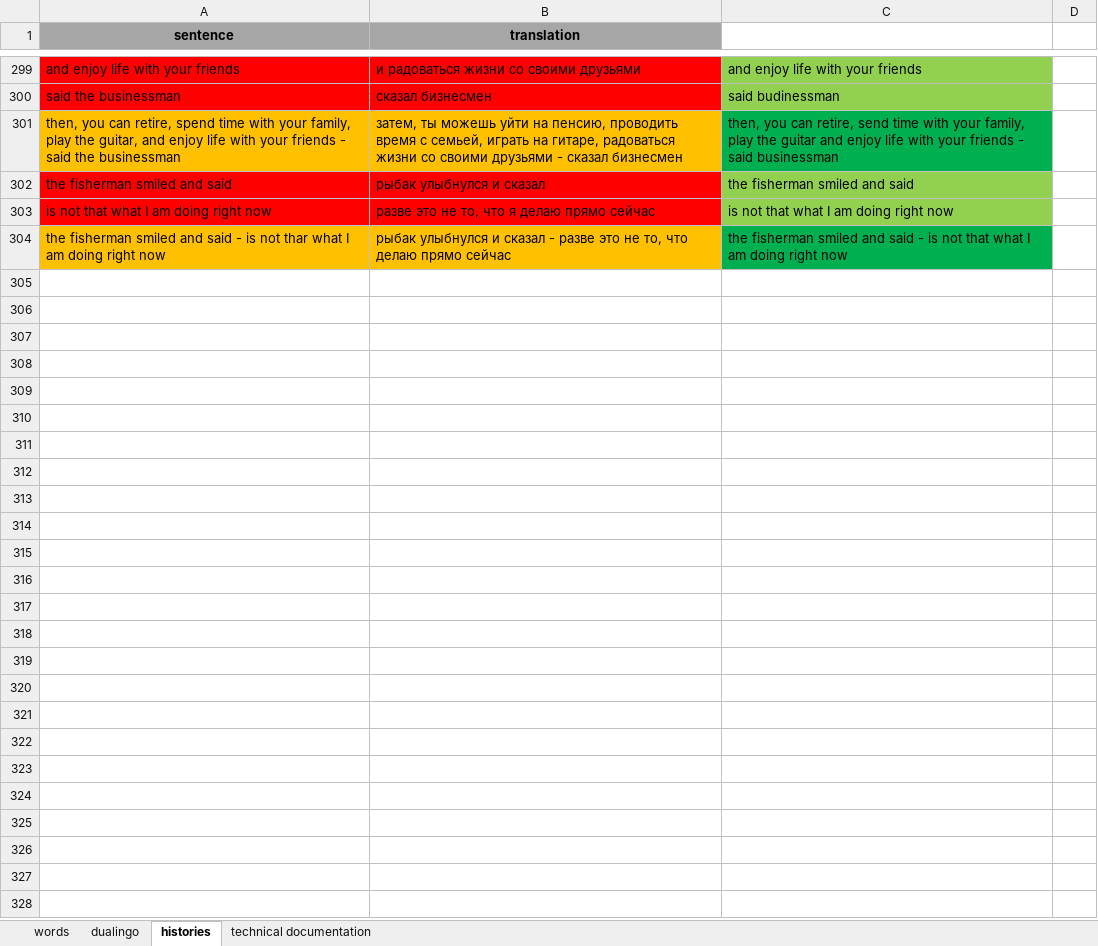
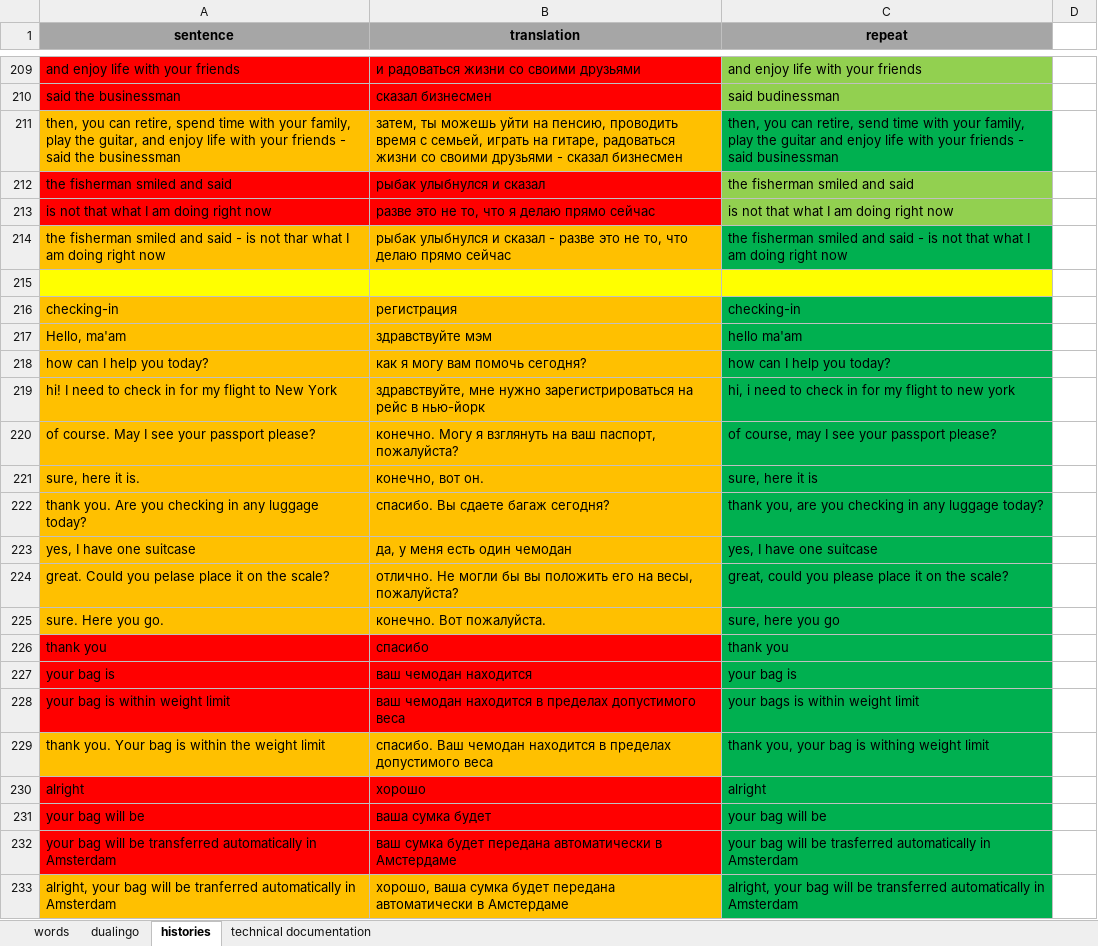
Before and after one commit to spech13/english, an Excel workbook: english.xlsx, sheet histories, drawn as a sheet; only a part is shown, gaps mark what is left out; values as stored, in another font and other column widths than the file's, no borders; the diff covers the shown part only; the diff names each change by its address in the sheet, - before the commit and + after, or states it on an @@ line.

Commit message:
extend checking-in story

```diff
--- a/english.xlsx (sheet histories)
+++ b/english.xlsx (sheet histories)
-C1: (empty)
+C1: repeat
-C1 fill: none
+C1 fill: #A6A6A6
+row 215: (empty)
+row 216: checking-in | регистрация | checking-in
+row 217: Hello, ma'am | здравствуйте мэм | hello ma'am
+row 218: how can I help you today? | как я могу вам помочь сегодня? | how can I help you today?
+row 219: hi! I need to check in for my flight to New York | здравствуйте, мне нужно зарегистрироваться на рейс в нью-йорк | hi, i need to check in for my flight to new york
+row 220: of course. May I see your passport please? | конечно. Могу я взглянуть на ваш паспорт, пожалуйста? | of course, may I see your passport please?
+row 221: sure, here it is. | конечно, вот он. | sure, here it is
+row 222: thank you. Are you checking in any luggage today? | спасибо. Вы сдаете багаж сегодня? | thank you, are you checking in any luggage today?
+row 223: yes, I have one suitcase | да, у меня есть один чемодан | yes, I have one suitcase
+row 224: great. Could you pelase place it on the scale? | отлично. Не могли бы вы положить его на весы, пожалуйста? | great, could you please place it on the scale?
+row 225: sure. Here you go. | конечно. Вот пожалуйста. | sure, here you go
+row 226: thank you | спасибо | thank you
+row 227: your bag is | ваш чемодан находится | your bag is
+row 228: your bag is within weight limit | ваш чемодан находится в пределах допустимого веса | your bags is within weight limit
+row 229: thank you. Your bag is within the weight limit | спасибо. Ваш чемодан находится в пределах допустимого веса | thank you, your bag is withing weight limit
+row 230: alright | хорошо | alright
+row 231: your bag will be | ваша сумка будет | your bag will be
+row 232: your bag will be transferred automatically in Amsterdam | ваш сумка будет передана автоматически в Амстердаме | your bag will be trasferred automatically in Amsterdam
+row 233: alright, your bag will be tranferred automatically in Amsterdam | хорошо, ваша сумка будет передана автоматически в Амстердаме | alright, your bag will be transferred automatically in Amsterdam
```
Also changed, not shown: 23 added rows, 90 removed rows and cell formats elsewhere in this sheet, sheet technical documentation.
